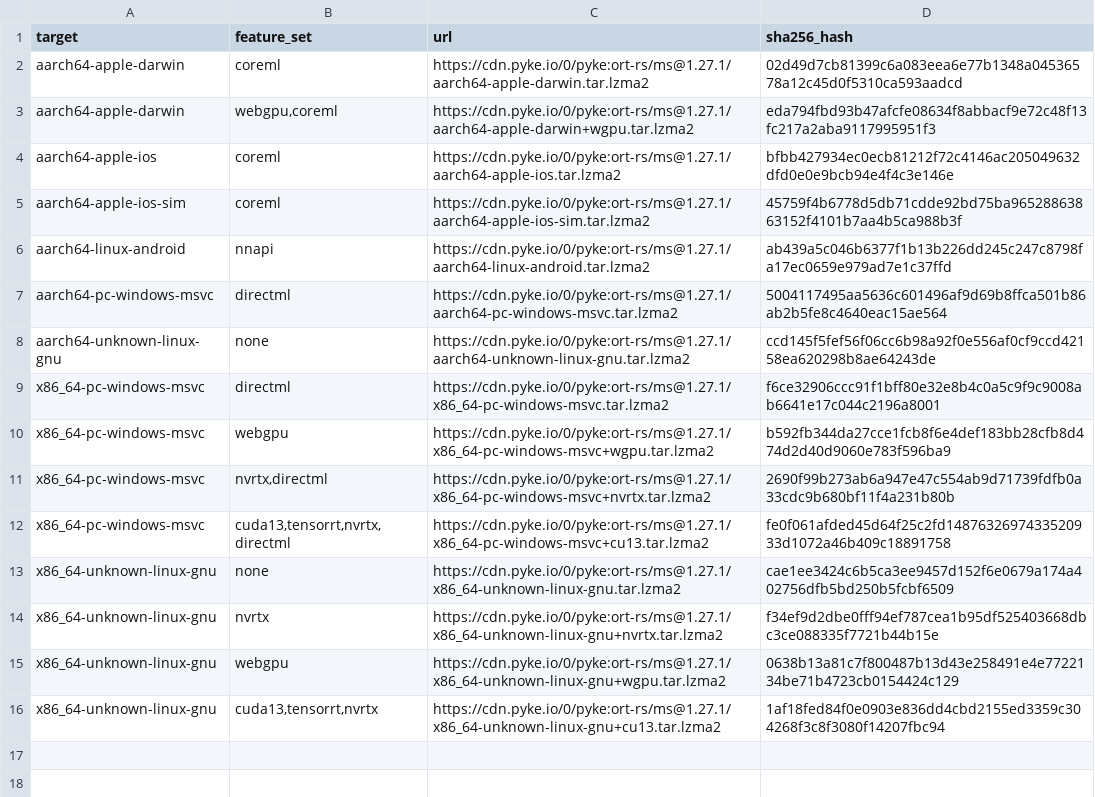
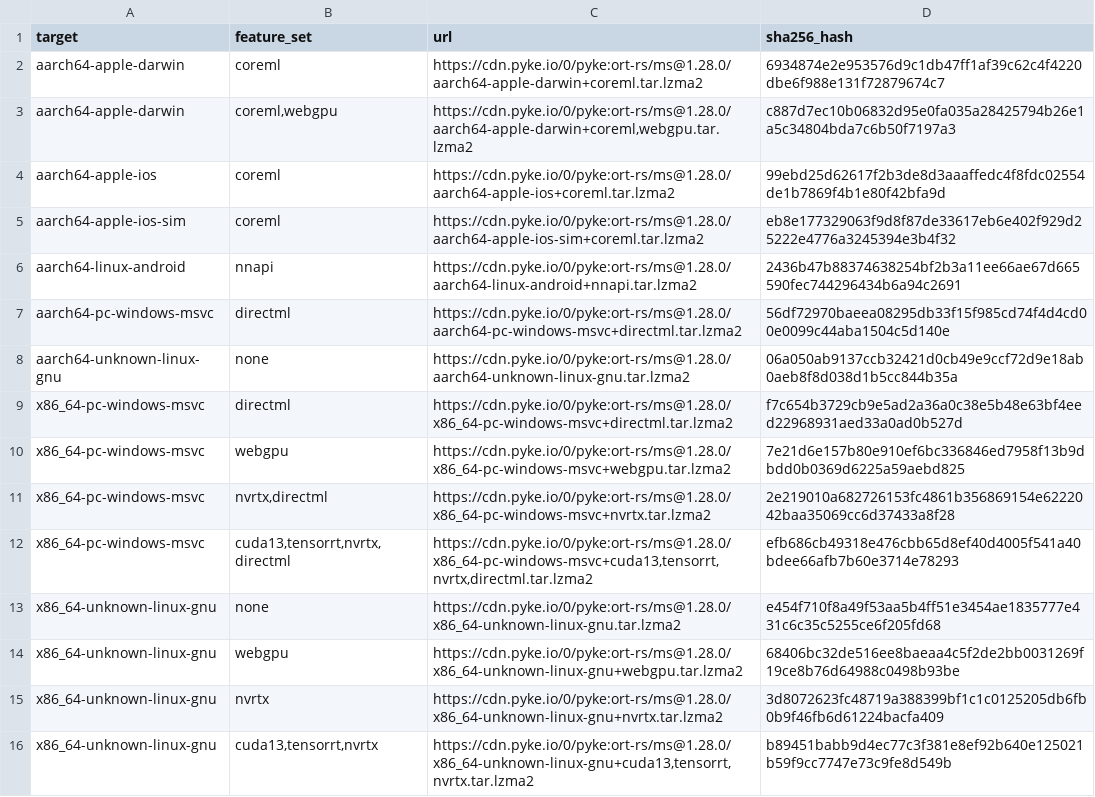
Before and after one commit to pykeio/ort, a TSV file: ort-sys/build/download/dist.tsv, drawn as a sheet.

```diff
--- a/ort-sys/build/download/dist.tsv
+++ b/ort-sys/build/download/dist.tsv
@@ -1,16 +1,16 @@
 target	feature_set	url	sha256_hash
-aarch64-apple-darwin	coreml	https://cdn.pyke.io/0/pyke:ort-rs/ms@1.27.1/aarch64-apple-darwin.tar.lzma2	02d49d7cb81399c6a083eea6e77b1348a04536578a12c45d0f5310ca593aadcd
-aarch64-apple-darwin	webgpu,coreml	https://cdn.pyke.io/0/pyke:ort-rs/ms@1.27.1/aarch64-apple-darwin+wgpu.tar.lzma2	eda794fbd93b47afcfe08634f8abbacf9e72c48f13fc217a2aba9117995951f3
-aarch64-apple-ios	coreml	https://cdn.pyke.io/0/pyke:ort-rs/ms@1.27.1/aarch64-apple-ios.tar.lzma2	bfbb427934ec0ecb81212f72c4146ac205049632dfd0e0e9bcb94e4f4c3e146e
-aarch64-apple-ios-sim	coreml	https://cdn.pyke.io/0/pyke:ort-rs/ms@1.27.1/aarch64-apple-ios-sim.tar.lzma2	45759f4b6778d5db71cdde92bd75ba96528863863152f4101b7aa4b5ca988b3f
-aarch64-linux-android	nnapi	https://cdn.pyke.io/0/pyke:ort-rs/ms@1.27.1/aarch64-linux-android.tar.lzma2	ab439a5c046b6377f1b13b226dd245c247c8798fa17ec0659e979ad7e1c37ffd
-aarch64-pc-windows-msvc	directml	https://cdn.pyke.io/0/pyke:ort-rs/ms@1.27.1/aarch64-pc-windows-msvc.tar.lzma2	5004117495aa5636c601496af9d69b8ffca501b86ab2b5fe8c4640eac15ae564
-aarch64-unknown-linux-gnu	none	https://cdn.pyke.io/0/pyke:ort-rs/ms@1.27.1/aarch64-unknown-linux-gnu.tar.lzma2	ccd145f5fef56f06cc6b98a92f0e556af0cf9ccd42158ea620298b8ae64243de
-x86_64-pc-windows-msvc	directml	https://cdn.pyke.io/0/pyke:ort-rs/ms@1.27.1/x86_64-pc-windows-msvc.tar.lzma2	f6ce32906ccc91f1bff80e32e8b4c0a5c9f9c9008ab6641e17c044c2196a8001
-x86_64-pc-windows-msvc	webgpu	https://cdn.pyke.io/0/pyke:ort-rs/ms@1.27.1/x86_64-pc-windows-msvc+wgpu.tar.lzma2	b592fb344da27cce1fcb8f6e4def183bb28cfb8d474d2d40d9060e783f596ba9
-x86_64-pc-windows-msvc	nvrtx,directml	https://cdn.pyke.io/0/pyke:ort-rs/ms@1.27.1/x86_64-pc-windows-msvc+nvrtx.tar.lzma2	2690f99b273ab6a947e47c554ab9d71739fdfb0a33cdc9b680bf11f4a231b80b
-x86_64-pc-windows-msvc	cuda13,tensorrt,nvrtx,directml	https://cdn.pyke.io/0/pyke:ort-rs/ms@1.27.1/x86_64-pc-windows-msvc+cu13.tar.lzma2	fe0f061afded45d64f25c2fd1487632697433520933d1072a46b409c18891758
-x86_64-unknown-linux-gnu	none	https://cdn.pyke.io/0/pyke:ort-rs/ms@1.27.1/x86_64-unknown-linux-gnu.tar.lzma2	cae1ee3424c6b5ca3ee9457d152f6e0679a174a402756dfb5bd250b5fcbf6509
-x86_64-unknown-linux-gnu	nvrtx	https://cdn.pyke.io/0/pyke:ort-rs/ms@1.27.1/x86_64-unknown-linux-gnu+nvrtx.tar.lzma2	f34ef9d2dbe0fff94ef787cea1b95df525403668dbc3ce088335f7721b44b15e
-x86_64-unknown-linux-gnu	webgpu	https://cdn.pyke.io/0/pyke:ort-rs/ms@1.27.1/x86_64-unknown-linux-gnu+wgpu.tar.lzma2	0638b13a81c7f800487b13d43e258491e4e7722134be71b4723cb0154424c129
-x86_64-unknown-linux-gnu	cuda13,tensorrt,nvrtx	https://cdn.pyke.io/0/pyke:ort-rs/ms@1.27.1/x86_64-unknown-linux-gnu+cu13.tar.lzma2	1af18fed84f0e0903e836dd4cbd2155ed3359c304268f3c8f3080f14207fbc94
+aarch64-apple-darwin	coreml	https://cdn.pyke.io/0/pyke:ort-rs/ms@1.28.0/aarch64-apple-darwin+coreml.tar.lzma2	6934874e2e953576d9c1db47ff1af39c62c4f4220dbe6f988e131f72879674c7
+aarch64-apple-darwin	coreml,webgpu	https://cdn.pyke.io/0/pyke:ort-rs/ms@1.28.0/aarch64-apple-darwin+coreml,webgpu.tar.lzma2	c887d7ec10b06832d95e0fa035a28425794b26e1a5c34804bda7c6b50f7197a3
+aarch64-apple-ios	coreml	https://cdn.pyke.io/0/pyke:ort-rs/ms@1.28.0/aarch64-apple-ios+coreml.tar.lzma2	99ebd25d62617f2b3de8d3aaaffedc4f8fdc02554de1b7869f4b1e80f42bfa9d
+aarch64-apple-ios-sim	coreml	https://cdn.pyke.io/0/pyke:ort-rs/ms@1.28.0/aarch64-apple-ios-sim+coreml.tar.lzma2	eb8e177329063f9d8f87de33617eb6e402f929d25222e4776a3245394e3b4f32
+aarch64-linux-android	nnapi	https://cdn.pyke.io/0/pyke:ort-rs/ms@1.28.0/aarch64-linux-android+nnapi.tar.lzma2	2436b47b88374638254bf2b3a11ee66ae67d665590fec744296434b6a94c2691
+aarch64-pc-windows-msvc	directml	https://cdn.pyke.io/0/pyke:ort-rs/ms@1.28.0/aarch64-pc-windows-msvc+directml.tar.lzma2	56df72970baeea08295db33f15f985cd74f4d4cd00e0099c44aba1504c5d140e
+aarch64-unknown-linux-gnu	none	https://cdn.pyke.io/0/pyke:ort-rs/ms@1.28.0/aarch64-unknown-linux-gnu.tar.lzma2	06a050ab9137ccb32421d0cb49e9ccf72d9e18ab0aeb8f8d038d1b5cc844b35a
+x86_64-pc-windows-msvc	directml	https://cdn.pyke.io/0/pyke:ort-rs/ms@1.28.0/x86_64-pc-windows-msvc+directml.tar.lzma2	f7c654b3729cb9e5ad2a36a0c38e5b48e63bf4eed22968931aed33a0ad0b527d
+x86_64-pc-windows-msvc	webgpu	https://cdn.pyke.io/0/pyke:ort-rs/ms@1.28.0/x86_64-pc-windows-msvc+webgpu.tar.lzma2	7e21d6e157b80e910ef6bc336846ed7958f13b9dbdd0b0369d6225a59aebd825
+x86_64-pc-windows-msvc	nvrtx,directml	https://cdn.pyke.io/0/pyke:ort-rs/ms@1.28.0/x86_64-pc-windows-msvc+nvrtx.tar.lzma2	2e219010a682726153fc4861b356869154e6222042baa35069cc6d37433a8f28
+x86_64-pc-windows-msvc	cuda13,tensorrt,nvrtx,directml	https://cdn.pyke.io/0/pyke:ort-rs/ms@1.28.0/x86_64-pc-windows-msvc+cuda13,tensorrt,nvrtx,directml.tar.lzma2	efb686cb49318e476cbb65d8ef40d4005f541a40bdee66afb7b60e3714e78293
+x86_64-unknown-linux-gnu	none	https://cdn.pyke.io/0/pyke:ort-rs/ms@1.28.0/x86_64-unknown-linux-gnu.tar.lzma2	e454f710f8a49f53aa5b4ff51e3454ae1835777e431c6c35c5255ce6f205fd68
+x86_64-unknown-linux-gnu	webgpu	https://cdn.pyke.io/0/pyke:ort-rs/ms@1.28.0/x86_64-unknown-linux-gnu+webgpu.tar.lzma2	68406bc32de516ee8baeaa4c5f2de2bb0031269f19ce8b76d64988c0498b93be
+x86_64-unknown-linux-gnu	nvrtx	https://cdn.pyke.io/0/pyke:ort-rs/ms@1.28.0/x86_64-unknown-linux-gnu+nvrtx.tar.lzma2	3d8072623fc48719a388399bf1c1c0125205db6fb0b9f46fb6d61224bacfa409
+x86_64-unknown-linux-gnu	cuda13,tensorrt,nvrtx	https://cdn.pyke.io/0/pyke:ort-rs/ms@1.28.0/x86_64-unknown-linux-gnu+cuda13,tensorrt,nvrtx.tar.lzma2	b89451babb9d4ec77c3f381e8ef92b640e125021b59f9cc7747e73c9fe8d549b
```
Also changed, not shown: 13 other files.
